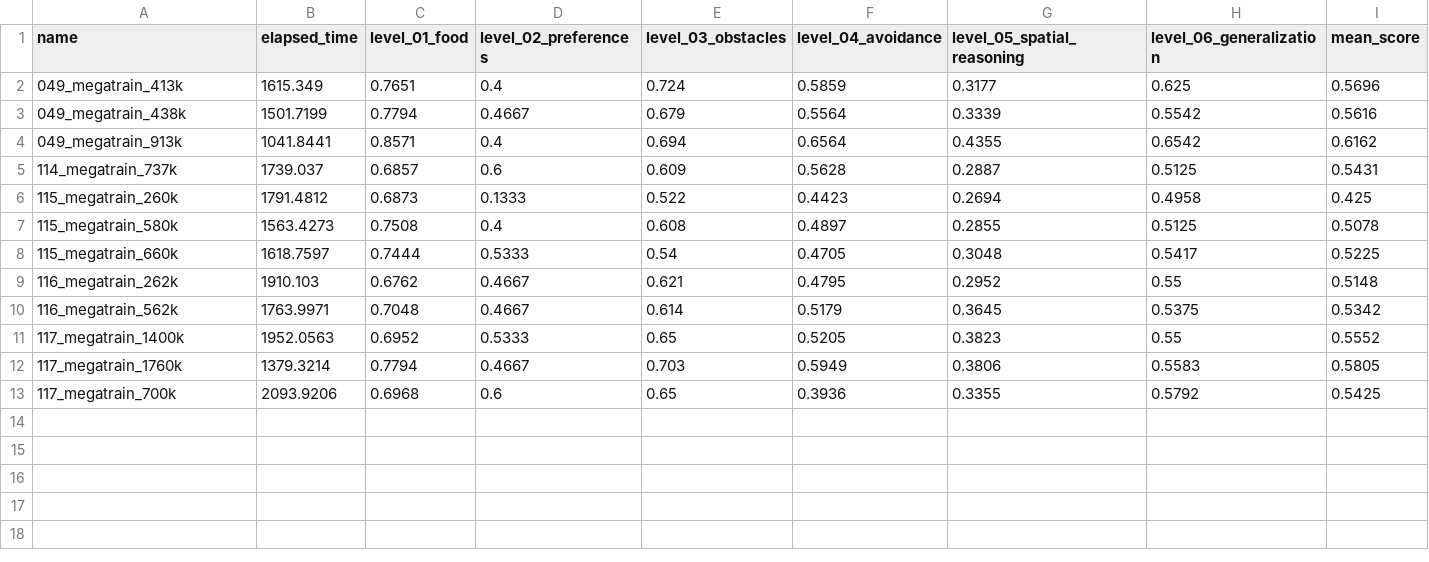
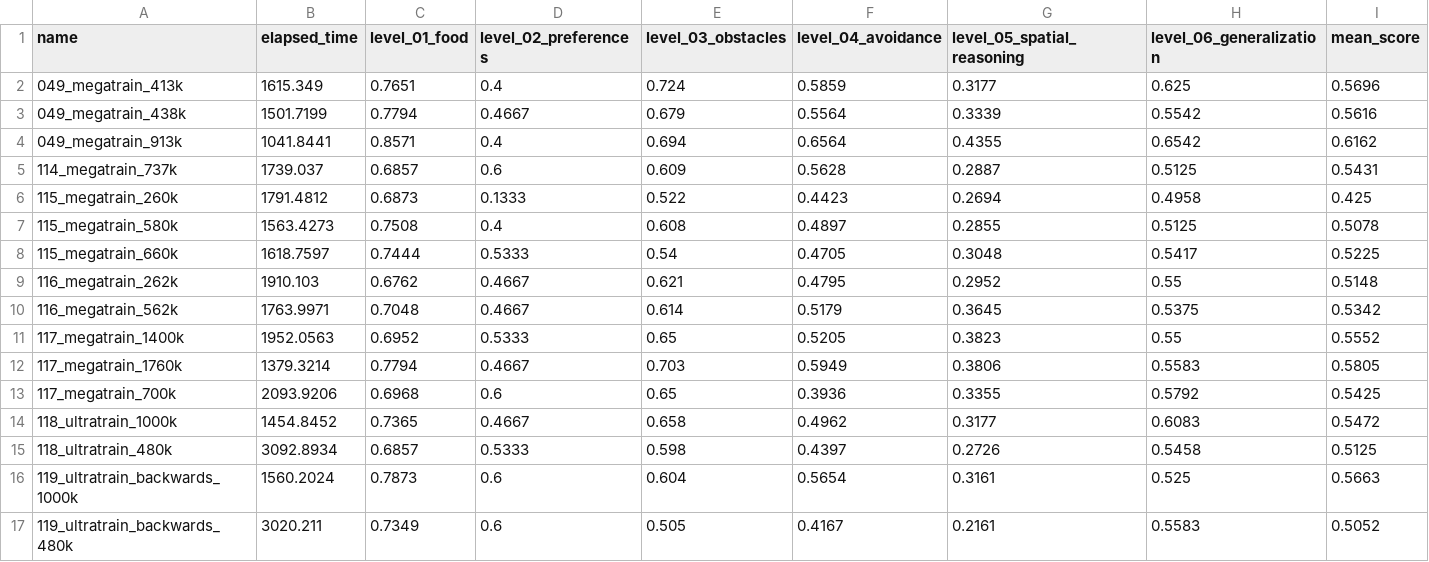
Before and after one commit to ironbar/orangutan, a CSV file: scripts/test_submission/summary.csv, drawn as a sheet; the diff names each change by its address in the sheet, - before the commit and + after, or states it on an @@ line.

```diff
--- a/scripts/test_submission/summary.csv
+++ b/scripts/test_submission/summary.csv
+row 14: 118_ultratrain_1000k | 1454.8452 | 0.7365 | 0.4667 | 0.658 | 0.4962 | 0.3177 | 0.6083 | 0.5472
+row 15: 118_ultratrain_480k | 3092.8934 | 0.6857 | 0.5333 | 0.598 | 0.4397 | 0.2726 | 0.5458 | 0.5125
+row 16: 119_ultratrain_backwards_1000k | 1560.2024 | 0.7873 | 0.6 | 0.604 | 0.5654 | 0.3161 | 0.525 | 0.5663
+row 17: 119_ultratrain_backwards_480k | 3020.211 | 0.7349 | 0.6 | 0.505 | 0.4167 | 0.2161 | 0.5583 | 0.5052
```
Also changed, not shown: 7 other files.
